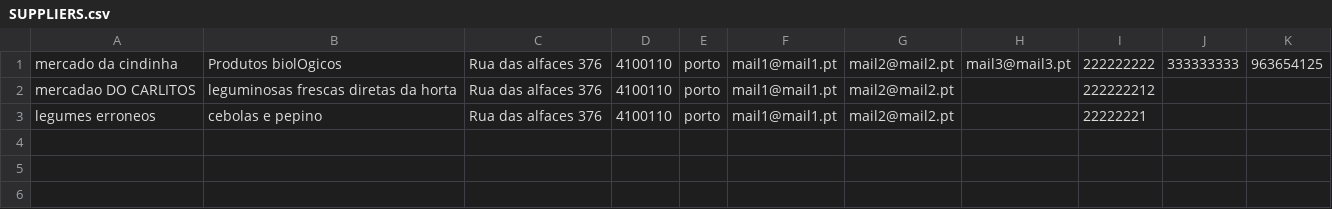
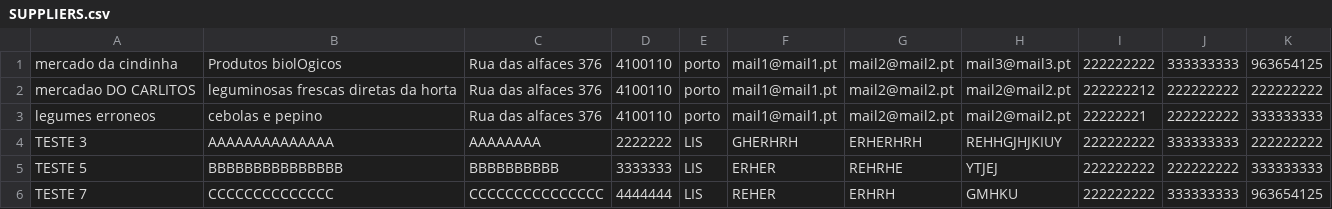
Before and after one commit to UpSkillCobol/lab2, a CSV file: Part2/src/Suppliers Management/SUPPLIERS.csv, drawn as a sheet.

Commit message:
Update SUPPLIERS.csv
csv files for add supplier from csv tests. #24

```diff
--- a/Part2/src/Suppliers Management/SUPPLIERS.csv
+++ b/Part2/src/Suppliers Management/SUPPLIERS.csv
@@ -1,3 +1,6 @@
 mercado da cindinha;Produtos biolOgicos;Rua das alfaces 376;4100110;porto;mail1@mail1.pt;mail2@mail2.pt;mail3@mail3.pt;222222222;333333333;963654125
-mercadao DO CARLITOS;leguminosas frescas diretas da horta;Rua das alfaces 376;4100110;porto;mail1@mail1.pt;mail2@mail2.pt;;222222212;;
-legumes erroneos;cebolas e pepino;Rua das alfaces 376;4100110;porto;mail1@mail1.pt;mail2@mail2.pt;;22222221;;
+mercadao DO CARLITOS;leguminosas frescas diretas da horta;Rua das alfaces 376;4100110;porto;mail1@mail1.pt;mail2@mail2.pt;mail2@mail2.pt;222222212;222222222;222222222
+legumes erroneos;cebolas e pepino;Rua das alfaces 376;4100110;porto;mail1@mail1.pt;mail2@mail2.pt;mail2@mail2.pt;22222221;222222222;333333333
+TESTE 3;AAAAAAAAAAAAAA;AAAAAAAA;2222222;LIS;GHERHRH;ERHERHRH;REHHGJHJKIUY;222222222;333333333;222222222
+TESTE 5;BBBBBBBBBBBBBBB;BBBBBBBBBB;3333333;LIS;ERHER;REHRHE;YTJEJ;222222222;222222222;333333333
+TESTE 7;CCCCCCCCCCCCCC;CCCCCCCCCCCCCCC;4444444;LIS;REHER;ERHRH;GMHKU;222222222;333333333;963654125
```
